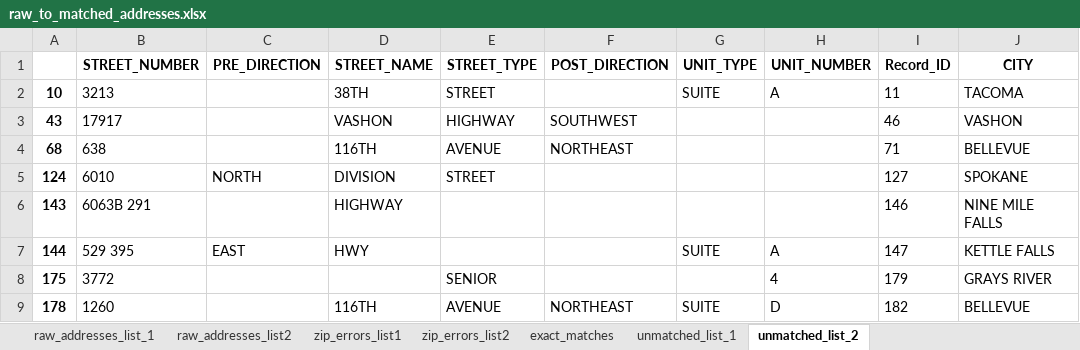
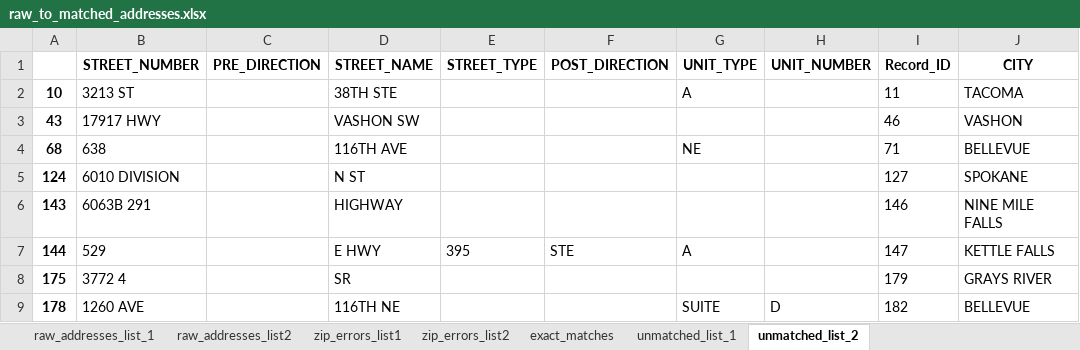
Before and after one commit to aberk104/CS410-Project, an Excel workbook: output/raw_to_matched_addresses.xlsx, sheet unmatched_list_2, drawn as a sheet; only a part is shown; values as stored, in another font and other column widths than the file's, no borders; the diff covers the shown part only; the diff names each change by its address in the sheet, - before the commit and + after, or states it on an @@ line.

```diff
--- a/output/raw_to_matched_addresses.xlsx (sheet unmatched_list_2)
+++ b/output/raw_to_matched_addresses.xlsx (sheet unmatched_list_2)
-B2 (STREET_NUMBER): 3213
+B2 (STREET_NUMBER): 3213 ST
-D2 (STREET_NAME): 38TH
+D2 (STREET_NAME): 38TH STE
-E2 (STREET_TYPE): STREET
+E2 (STREET_TYPE): (empty)
-G2 (UNIT_TYPE): SUITE
+G2 (UNIT_TYPE): A
-H2 (UNIT_NUMBER): A
+H2 (UNIT_NUMBER): (empty)
-B3 (STREET_NUMBER): 17917
+B3 (STREET_NUMBER): 17917 HWY
-D3 (STREET_NAME): VASHON
+D3 (STREET_NAME): VASHON SW
-E3 (STREET_TYPE): HIGHWAY
+E3 (STREET_TYPE): (empty)
-F3 (POST_DIRECTION): SOUTHWEST
+F3 (POST_DIRECTION): (empty)
-D4 (STREET_NAME): 116TH
+D4 (STREET_NAME): 116TH AVE
-E4 (STREET_TYPE): AVENUE
+E4 (STREET_TYPE): (empty)
-F4 (POST_DIRECTION): NORTHEAST
+F4 (POST_DIRECTION): (empty)
-G4 (UNIT_TYPE): (empty)
+G4 (UNIT_TYPE): NE
-B5 (STREET_NUMBER): 6010
+B5 (STREET_NUMBER): 6010 DIVISION
-C5 (PRE_DIRECTION): NORTH
+C5 (PRE_DIRECTION): (empty)
-D5 (STREET_NAME): DIVISION
+D5 (STREET_NAME): N ST
-E5 (STREET_TYPE): STREET
+E5 (STREET_TYPE): (empty)
-B7 (STREET_NUMBER): 529 395
+B7 (STREET_NUMBER): 529
-C7 (PRE_DIRECTION): EAST
+C7 (PRE_DIRECTION): (empty)
-D7 (STREET_NAME): HWY
+D7 (STREET_NAME): E HWY
-E7 (STREET_TYPE): (empty)
+E7 (STREET_TYPE): 395
-F7 (POST_DIRECTION): (empty)
+F7 (POST_DIRECTION): STE
-G7 (UNIT_TYPE): SUITE
+G7 (UNIT_TYPE): A
-H7 (UNIT_NUMBER): A
+H7 (UNIT_NUMBER): (empty)
-B8 (STREET_NUMBER): 3772
+B8 (STREET_NUMBER): 3772 4
-D8 (STREET_NAME): (empty)
+D8 (STREET_NAME): SR
-E8 (STREET_TYPE): SENIOR
+E8 (STREET_TYPE): (empty)
-H8 (UNIT_NUMBER): 4
+H8 (UNIT_NUMBER): (empty)
-B9 (STREET_NUMBER): 1260
+B9 (STREET_NUMBER): 1260 AVE
-D9 (STREET_NAME): 116TH
+D9 (STREET_NAME): 116TH NE
-E9 (STREET_TYPE): AVENUE
+E9 (STREET_TYPE): (empty)
-F9 (POST_DIRECTION): NORTHEAST
+F9 (POST_DIRECTION): (empty)
```
Also changed, not shown: 102 edited cells elsewhere in this sheet, sheet exact_matches, sheet unmatched_list_1, sheet zip_errors_list1, sheet zip_errors_list2, 8 other files.
